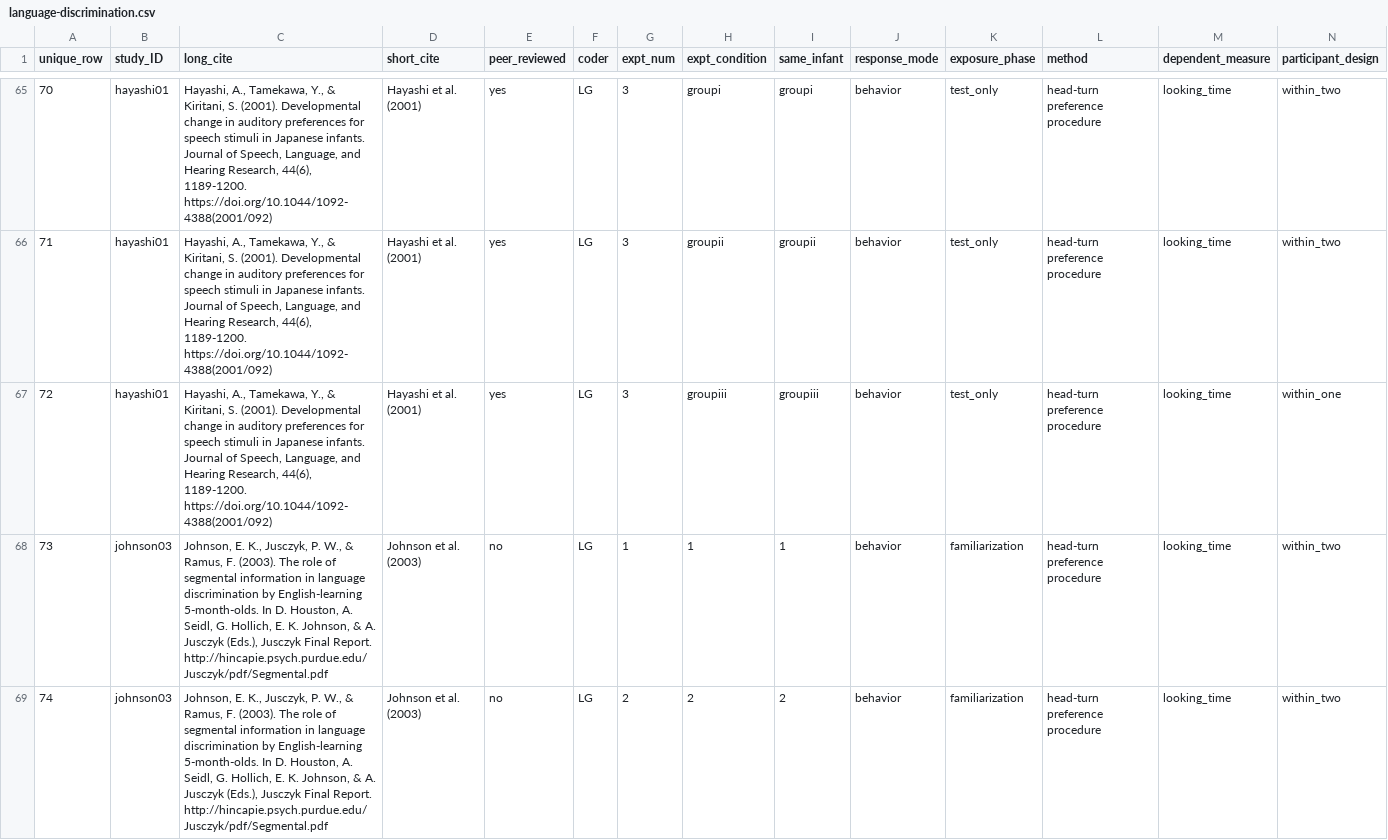
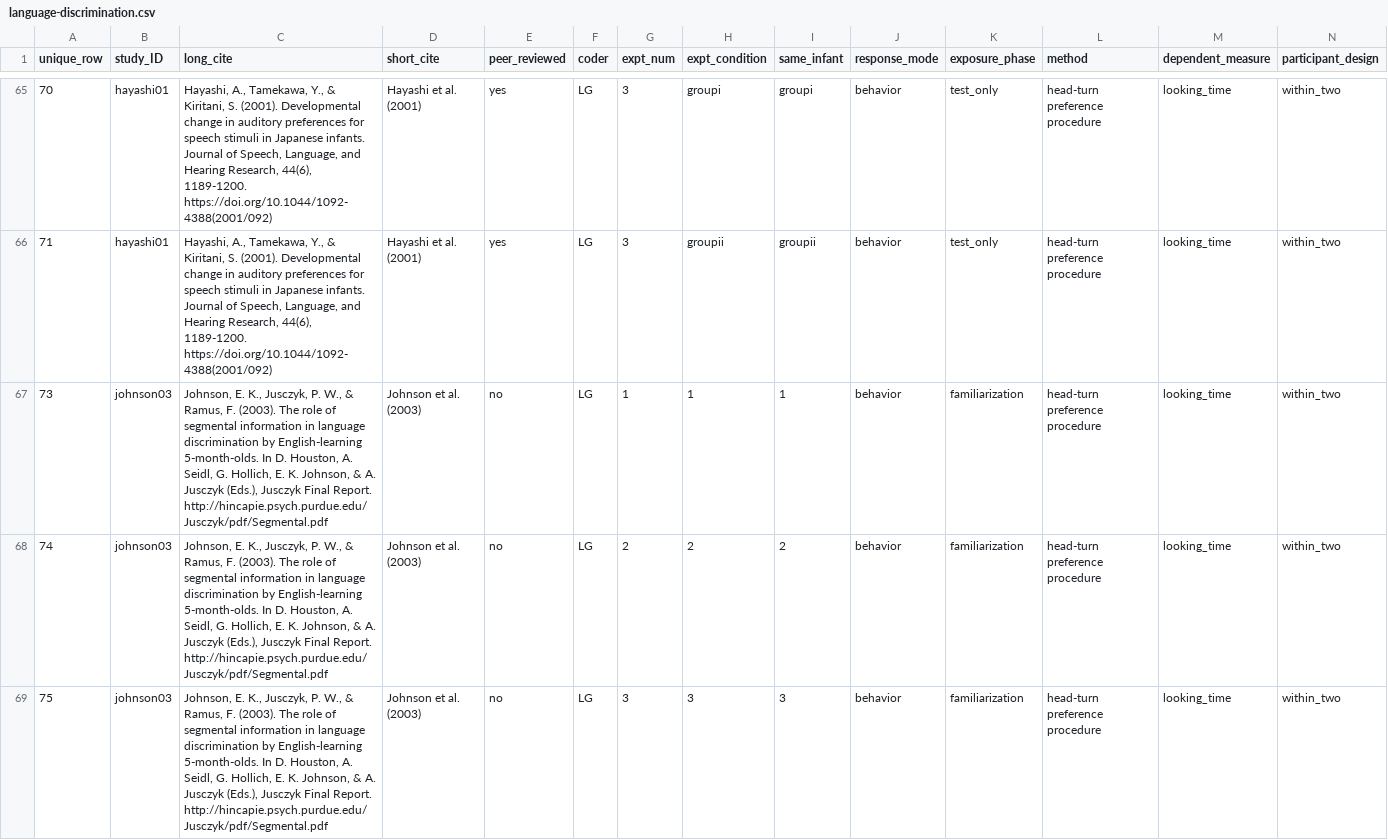
Before and after one commit to langcog/metalab2, a CSV file: shinyapps/site_data/csv/language-discrimination.csv, drawn as a sheet; only a part is shown, gaps mark what is left out; the shorter side is filled out with more unchanged rows; rows hold the shown columns only; the diff names each change by its address in the sheet, - before the commit and + after, or states it on an @@ line.

Commit message:
language-discrimination
fixed error in means/SDs

```diff
--- a/shinyapps/site_data/csv/language-discrimination.csv
+++ b/shinyapps/site_data/csv/language-discrimination.csv
-row 67: 72 | hayashi01 | Hayashi, A., Tamekawa, Y., & Kiritani, S. (2001). Developmental change in auditory preferences for speech stimuli in Japanese infants. Journal of Speech, Language, and Hearing Research, 44(6), 1189-1200. https://doi.org/10.1044/1092-4388(2001/092) | Hayashi et al. (2001) | yes | LG | 3 | groupiii | groupiii | behavior | test_only | head-turn preference procedure | looking_time | within_one
```
Also changed, not shown: 1 other file.
